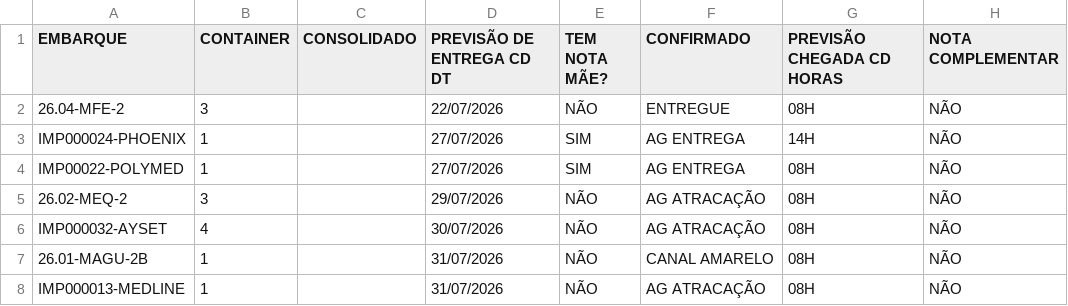
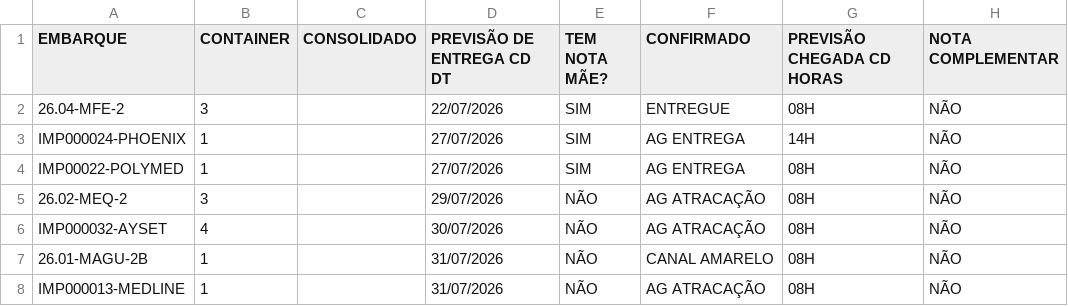
Before and after one commit to FelipeFreitasLabor/FUP-IMPORTA-O, a CSV file: container.csv, drawn as a sheet; only a part is shown; the diff names each change by its address in the sheet, - before the commit and + after, or states it on an @@ line.

Commit message:
Add files via upload

```diff
--- a/container.csv
+++ b/container.csv
-E2 (TEM NOTA MÃE?): NÃO
+E2 (TEM NOTA MÃE?): SIM
```
